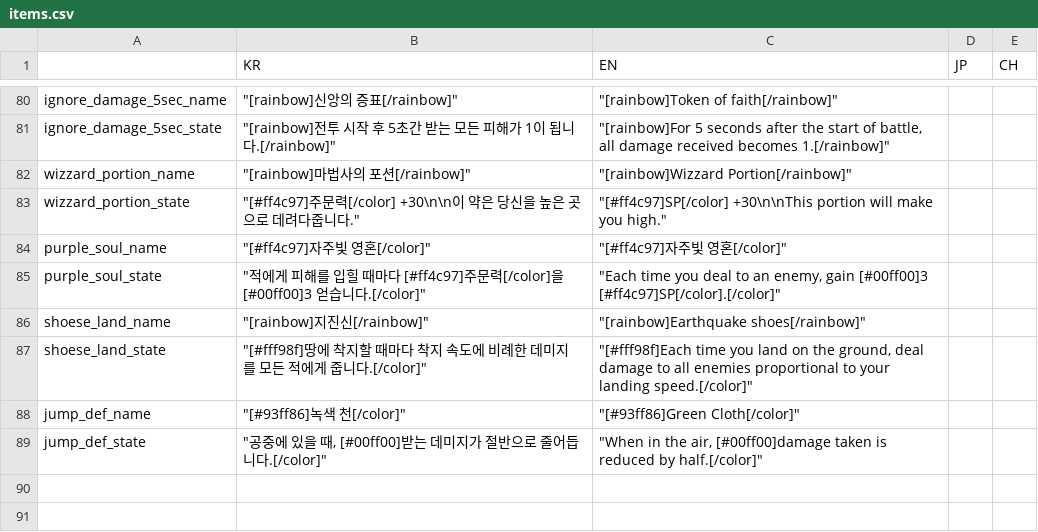
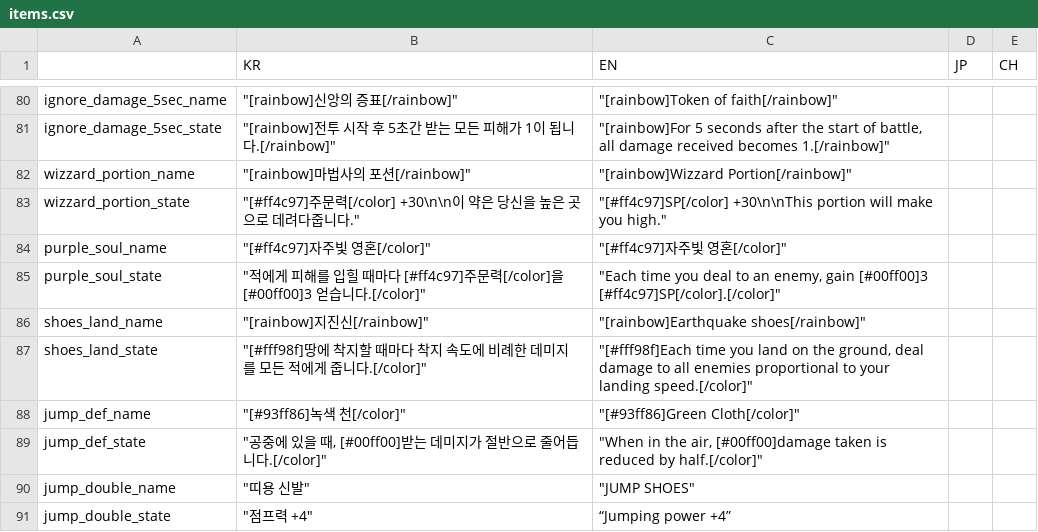
Before and after one commit to MatthewStone218/item_deck_building, a CSV file: item_deck_building/datafiles/items.csv, drawn as a sheet; only a part is shown, gaps mark what is left out.

```diff
--- a/item_deck_building/datafiles/items.csv
+++ b/item_deck_building/datafiles/items.csv
@@ -85,5 +85,7 @@ purple_soul_name,"""[#ff4c97]자주빛 영혼[/color]""","""[#ff4c97]자주빛
 purple_soul_state,"""적에게 피해를 입힐 때마다 [#ff4c97]주문력[/color]을 [#00ff00]3 얻습니다.[/color]""","""Each time you deal to an enemy, gain [#00ff00]3 [#ff4c97]SP[/color].[/color]""",,
-shoese_land_name,"""[rainbow]지진신[/rainbow]""","""[rainbow]Earthquake shoes[/rainbow]""",,
-shoese_land_state,"""[#fff98f]땅에 착지할 때마다 착지 속도에 비례한 데미지를 모든 적에게 줍니다.[/color]""","""[#fff98f]Each time you land on the ground, deal damage to all enemies proportional to your landing speed.[/color]""",,
+shoes_land_name,"""[rainbow]지진신[/rainbow]""","""[rainbow]Earthquake shoes[/rainbow]""",,
+shoes_land_state,"""[#fff98f]땅에 착지할 때마다 착지 속도에 비례한 데미지를 모든 적에게 줍니다.[/color]""","""[#fff98f]Each time you land on the ground, deal damage to all enemies proportional to your landing speed.[/color]""",,
 jump_def_name,"""[#93ff86]녹색 천[/color]""","""[#93ff86]Green Cloth[/color]""",,
 jump_def_state,"""공중에 있을 때, [#00ff00]받는 데미지가 절반으로 줄어듭니다.[/color]""","""When in the air, [#00ff00]damage taken is reduced by half.[/color]""",,
+jump_double_name,"""띠용 신발""","""JUMP SHOES""",,
+jump_double_state,"""점프력 +4""",“Jumping power +4”,,
```
Also changed, not shown: 39 other files.
